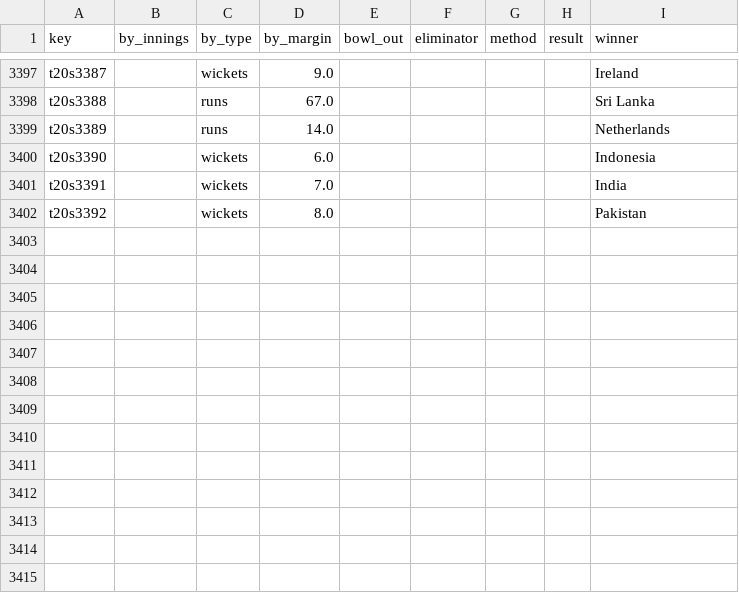
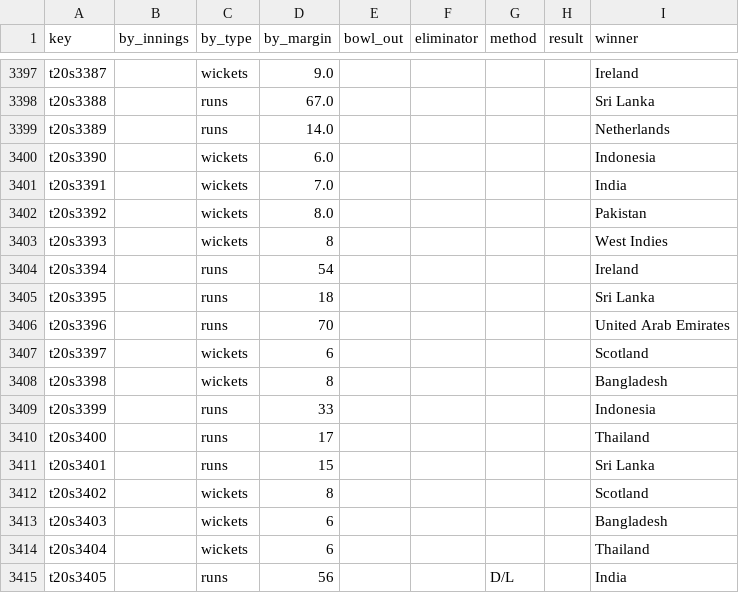
Before and after one commit to sawlachintan/cricket_data, a CSV file: t20s_data/outcome_df.csv, drawn as a sheet; only a part is shown, gaps mark what is left out; the diff names each change by its address in the sheet, - before the commit and + after, or states it on an @@ line.

```diff
--- a/t20s_data/outcome_df.csv
+++ b/t20s_data/outcome_df.csv
+row 3403: t20s3393 |  | wickets | 8 |  |  |  |  | West Indies
+row 3404: t20s3394 |  | runs | 54 |  |  |  |  | Ireland
+row 3405: t20s3395 |  | runs | 18 |  |  |  |  | Sri Lanka
+row 3406: t20s3396 |  | runs | 70 |  |  |  |  | United Arab Emirates
+row 3407: t20s3397 |  | wickets | 6 |  |  |  |  | Scotland
+row 3408: t20s3398 |  | wickets | 8 |  |  |  |  | Bangladesh
+row 3409: t20s3399 |  | runs | 33 |  |  |  |  | Indonesia
+row 3410: t20s3400 |  | runs | 17 |  |  |  |  | Thailand
+row 3411: t20s3401 |  | runs | 15 |  |  |  |  | Sri Lanka
+row 3412: t20s3402 |  | wickets | 8 |  |  |  |  | Scotland
+row 3413: t20s3403 |  | wickets | 6 |  |  |  |  | Bangladesh
+row 3414: t20s3404 |  | wickets | 6 |  |  |  |  | Thailand
+row 3415: t20s3405 |  | runs | 56 |  |  | D/L |  | India
```
Also changed, not shown: ipl_data/info_df.csv, t20s_data/info_df.csv, 14 other files.
